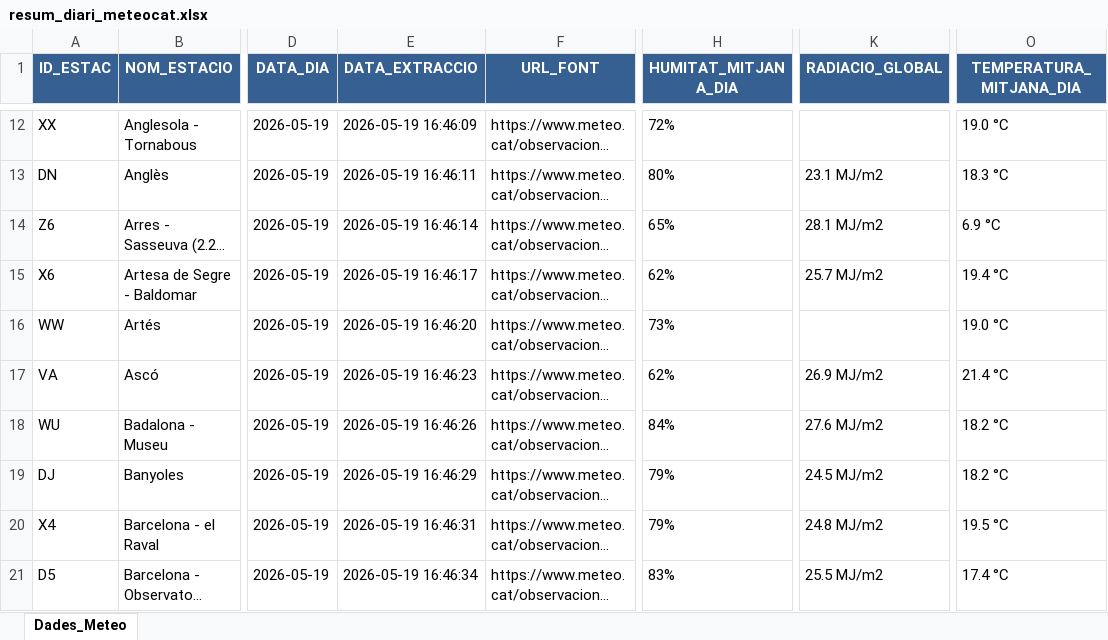
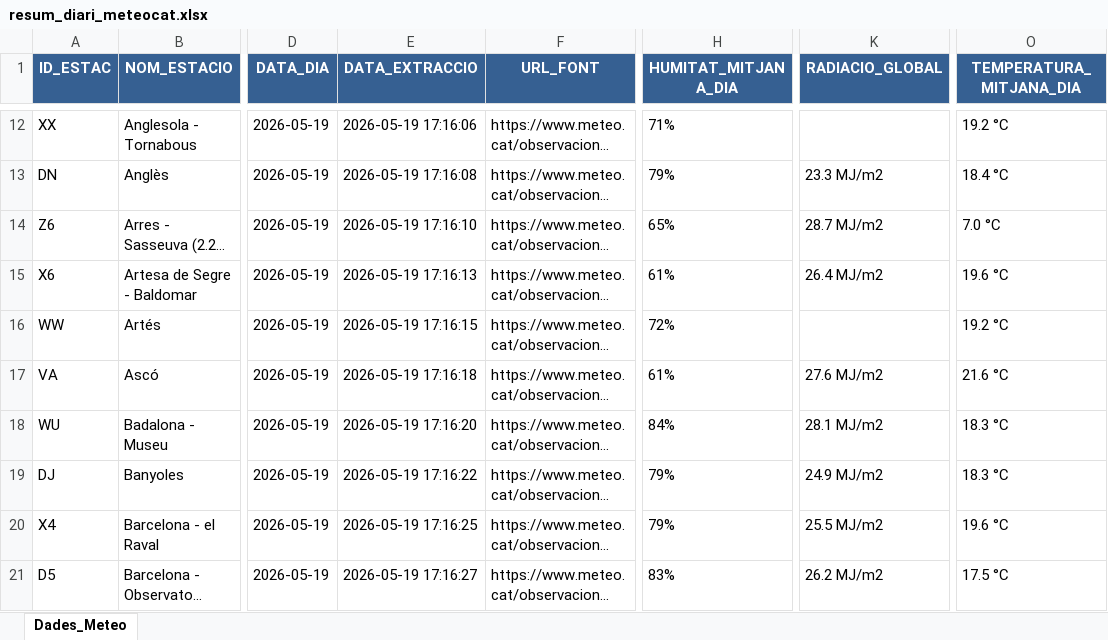
Before and after one commit to joandecorts/getdailydate, an Excel workbook: src/data/resum_diari_meteocat.xlsx, sheet Dades_Meteo, drawn as a sheet; only a part is shown, gaps mark what is left out; long unchanged cells end in …; values as stored, in another font and other column widths than the file's, no borders; the diff covers the shown part only; the diff names each change by its address in the sheet, - before the commit and + after, or states it on an @@ line.

```diff
--- a/src/data/resum_diari_meteocat.xlsx (sheet Dades_Meteo)
+++ b/src/data/resum_diari_meteocat.xlsx (sheet Dades_Meteo)
-E12 (DATA_EXTRACCIO): 2026-05-19 16:46:09
+E12 (DATA_EXTRACCIO): 2026-05-19 17:16:06
-H12 (HUMITAT_MITJANA_DIA): 72%
+H12 (HUMITAT_MITJANA_DIA): 71%
-O12 (TEMPERATURA_MITJANA_DIA): 19.0 °C
+O12 (TEMPERATURA_MITJANA_DIA): 19.2 °C
-E13 (DATA_EXTRACCIO): 2026-05-19 16:46:11
+E13 (DATA_EXTRACCIO): 2026-05-19 17:16:08
-H13 (HUMITAT_MITJANA_DIA): 80%
+H13 (HUMITAT_MITJANA_DIA): 79%
-K13 (RADIACIO_GLOBAL): 23.1 MJ/m2
+K13 (RADIACIO_GLOBAL): 23.3 MJ/m2
-O13 (TEMPERATURA_MITJANA_DIA): 18.3 °C
+O13 (TEMPERATURA_MITJANA_DIA): 18.4 °C
-E14 (DATA_EXTRACCIO): 2026-05-19 16:46:14
+E14 (DATA_EXTRACCIO): 2026-05-19 17:16:10
-K14 (RADIACIO_GLOBAL): 28.1 MJ/m2
+K14 (RADIACIO_GLOBAL): 28.7 MJ/m2
-O14 (TEMPERATURA_MITJANA_DIA): 6.9 °C
+O14 (TEMPERATURA_MITJANA_DIA): 7.0 °C
-E15 (DATA_EXTRACCIO): 2026-05-19 16:46:17
+E15 (DATA_EXTRACCIO): 2026-05-19 17:16:13
-H15 (HUMITAT_MITJANA_DIA): 62%
+H15 (HUMITAT_MITJANA_DIA): 61%
-K15 (RADIACIO_GLOBAL): 25.7 MJ/m2
+K15 (RADIACIO_GLOBAL): 26.4 MJ/m2
-O15 (TEMPERATURA_MITJANA_DIA): 19.4 °C
+O15 (TEMPERATURA_MITJANA_DIA): 19.6 °C
-E16 (DATA_EXTRACCIO): 2026-05-19 16:46:20
+E16 (DATA_EXTRACCIO): 2026-05-19 17:16:15
-H16 (HUMITAT_MITJANA_DIA): 73%
+H16 (HUMITAT_MITJANA_DIA): 72%
-O16 (TEMPERATURA_MITJANA_DIA): 19.0 °C
+O16 (TEMPERATURA_MITJANA_DIA): 19.2 °C
-E17 (DATA_EXTRACCIO): 2026-05-19 16:46:23
+E17 (DATA_EXTRACCIO): 2026-05-19 17:16:18
-H17 (HUMITAT_MITJANA_DIA): 62%
+H17 (HUMITAT_MITJANA_DIA): 61%
-K17 (RADIACIO_GLOBAL): 26.9 MJ/m2
+K17 (RADIACIO_GLOBAL): 27.6 MJ/m2
-O17 (TEMPERATURA_MITJANA_DIA): 21.4 °C
+O17 (TEMPERATURA_MITJANA_DIA): 21.6 °C
-E18 (DATA_EXTRACCIO): 2026-05-19 16:46:26
+E18 (DATA_EXTRACCIO): 2026-05-19 17:16:20
-K18 (RADIACIO_GLOBAL): 27.6 MJ/m2
+K18 (RADIACIO_GLOBAL): 28.1 MJ/m2
-O18:O19 (TEMPERATURA_MITJANA_DIA): 18.2 °C
+O18:O19 (TEMPERATURA_MITJANA_DIA): 18.3 °C
-E19 (DATA_EXTRACCIO): 2026-05-19 16:46:29
+E19 (DATA_EXTRACCIO): 2026-05-19 17:16:22
-K19 (RADIACIO_GLOBAL): 24.5 MJ/m2
+K19 (RADIACIO_GLOBAL): 24.9 MJ/m2
-E20 (DATA_EXTRACCIO): 2026-05-19 16:46:31
+E20 (DATA_EXTRACCIO): 2026-05-19 17:16:25
-K20 (RADIACIO_GLOBAL): 24.8 MJ/m2
+K20 (RADIACIO_GLOBAL): 25.5 MJ/m2
-O20 (TEMPERATURA_MITJANA_DIA): 19.5 °C
+O20 (TEMPERATURA_MITJANA_DIA): 19.6 °C
-E21 (DATA_EXTRACCIO): 2026-05-19 16:46:34
+E21 (DATA_EXTRACCIO): 2026-05-19 17:16:27
-K21 (RADIACIO_GLOBAL): 25.5 MJ/m2
+K21 (RADIACIO_GLOBAL): 26.2 MJ/m2
-O21 (TEMPERATURA_MITJANA_DIA): 17.4 °C
+O21 (TEMPERATURA_MITJANA_DIA): 17.5 °C
```
Also changed, not shown: 583 edited cells elsewhere in this sheet, 3 other files.
